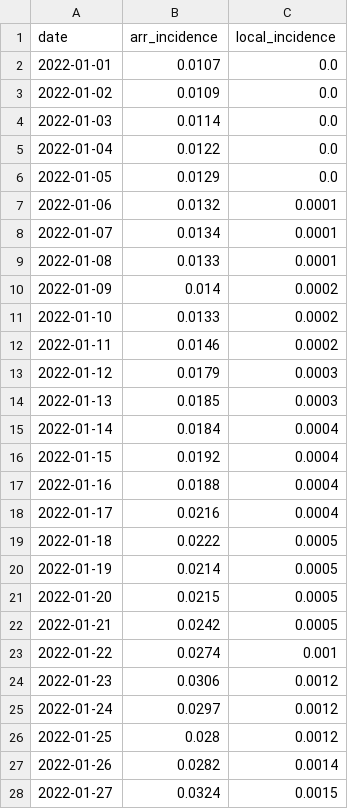
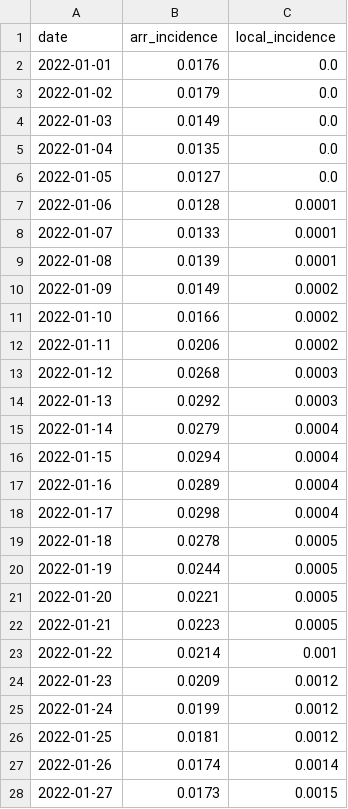
Before and after one commit to Linc-tw/COVID_breakdown, a CSV file: processed_data/2022/incidence_rates.csv, drawn as a sheet; only a part is shown; the diff covers the shown part only.

```diff
--- a/processed_data/2022/incidence_rates.csv
+++ b/processed_data/2022/incidence_rates.csv
@@ -1,28 +1,28 @@
 date,arr_incidence,local_incidence
-2022-01-01,0.0107,0.0
-2022-01-02,0.0109,0.0
-2022-01-03,0.0114,0.0
-2022-01-04,0.0122,0.0
-2022-01-05,0.0129,0.0
-2022-01-06,0.0132,0.0001
-2022-01-07,0.0134,0.0001
-2022-01-08,0.0133,0.0001
-2022-01-09,0.014,0.0002
-2022-01-10,0.0133,0.0002
-2022-01-11,0.0146,0.0002
-2022-01-12,0.0179,0.0003
-2022-01-13,0.0185,0.0003
-2022-01-14,0.0184,0.0004
-2022-01-15,0.0192,0.0004
-2022-01-16,0.0188,0.0004
-2022-01-17,0.0216,0.0004
-2022-01-18,0.0222,0.0005
-2022-01-19,0.0214,0.0005
-2022-01-20,0.0215,0.0005
-2022-01-21,0.0242,0.0005
-2022-01-22,0.0274,0.001
-2022-01-23,0.0306,0.0012
-2022-01-24,0.0297,0.0012
-2022-01-25,0.028,0.0012
-2022-01-26,0.0282,0.0014
-2022-01-27,0.0324,0.0015
+2022-01-01,0.0176,0.0
+2022-01-02,0.0179,0.0
+2022-01-03,0.0149,0.0
+2022-01-04,0.0135,0.0
+2022-01-05,0.0127,0.0
+2022-01-06,0.0128,0.0001
+2022-01-07,0.0133,0.0001
+2022-01-08,0.0139,0.0001
+2022-01-09,0.0149,0.0002
+2022-01-10,0.0166,0.0002
+2022-01-11,0.0206,0.0002
+2022-01-12,0.0268,0.0003
+2022-01-13,0.0292,0.0003
+2022-01-14,0.0279,0.0004
+2022-01-15,0.0294,0.0004
+2022-01-16,0.0289,0.0004
+2022-01-17,0.0298,0.0004
+2022-01-18,0.0278,0.0005
+2022-01-19,0.0244,0.0005
+2022-01-20,0.0221,0.0005
+2022-01-21,0.0223,0.0005
+2022-01-22,0.0214,0.001
+2022-01-23,0.0209,0.0012
+2022-01-24,0.0199,0.0012
+2022-01-25,0.0181,0.0012
+2022-01-26,0.0174,0.0014
+2022-01-27,0.0173,0.0015
```
Also changed, not shown: 27 added rows and 113 edited cells elsewhere in this file, processed_data/2023/case_counts_by_report_day.csv, processed_data/2023/local_case_per_county.csv, 52 other files.
